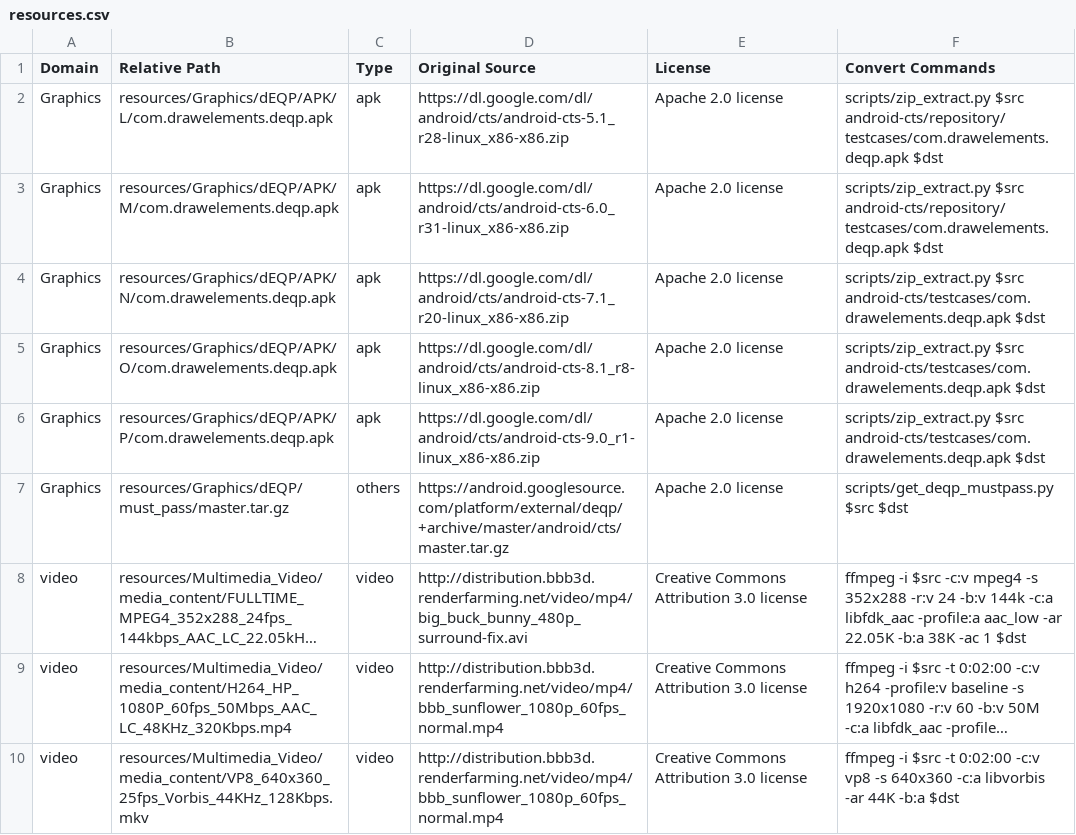
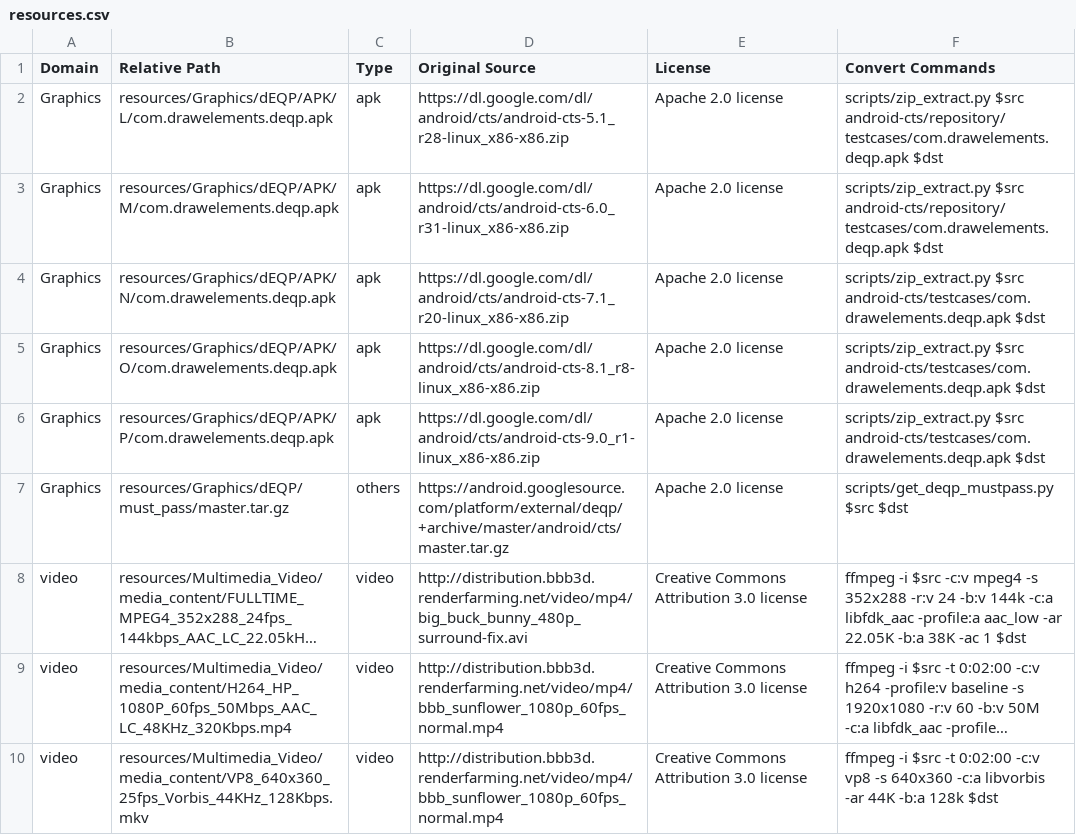
Before and after one commit to intel/test-framework-and-suites-for-android, a CSV file: acs_test_suites/OTC/res/resources.csv, drawn as a sheet; long unchanged cells end in …; the diff names each change by its address in the sheet, - before the commit and + after, or states it on an @@ line.

Commit message:
Fix the missing audio format in resources.csv file

```diff
--- a/acs_test_suites/OTC/res/resources.csv
+++ b/acs_test_suites/OTC/res/resources.csv
-F10 (Convert Commands): …44K -b:a $dst
+F10 (Convert Commands): …44K -b:a 128k $dst
```
